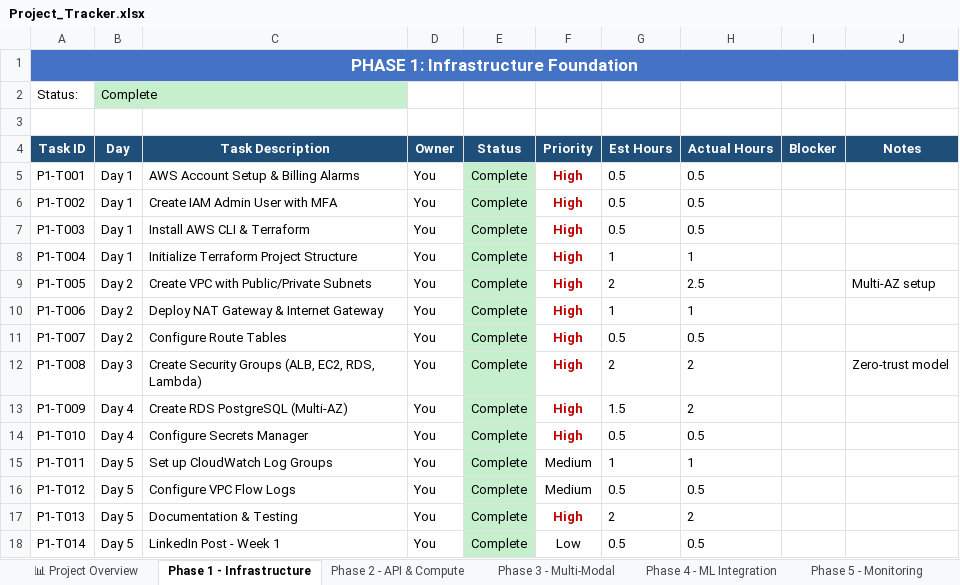
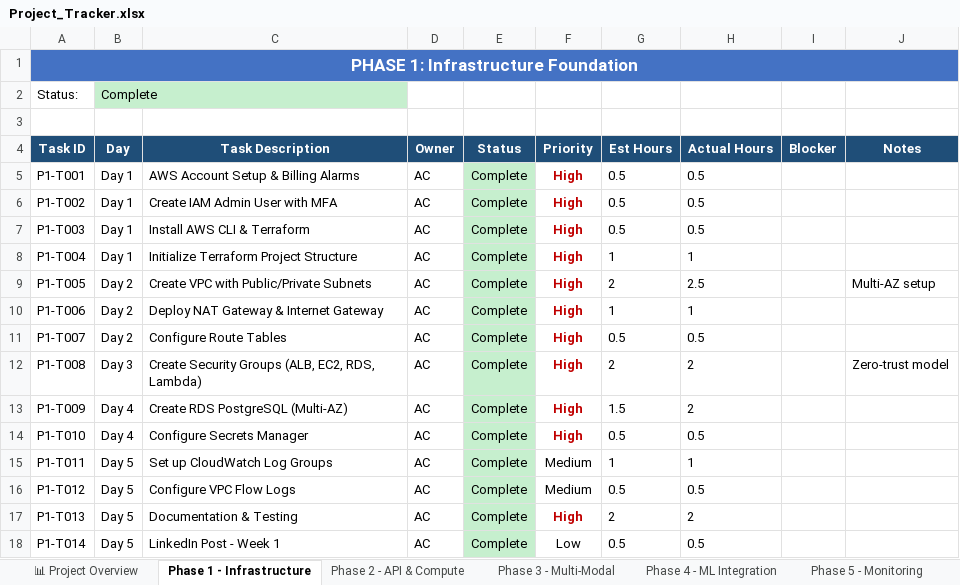
Before and after one commit to Anicia-Clayton/linguallearn-portfolio, an Excel workbook: docs/Project_Tracker.xlsx, sheet Phase 1 - Infrastructure, drawn as a sheet; values as stored, in another font and other column widths than the file's, no borders; the diff names each change by its address in the sheet, - before the commit and + after, or states it on an @@ line.

```diff
--- a/docs/Project_Tracker.xlsx (sheet Phase 1 - Infrastructure)
+++ b/docs/Project_Tracker.xlsx (sheet Phase 1 - Infrastructure)
-D5:D18 (Owner): You
+D5:D18 (Owner): AC
```
Also changed, not shown: sheet Phase 2 - API & Compute, 3 other files.
